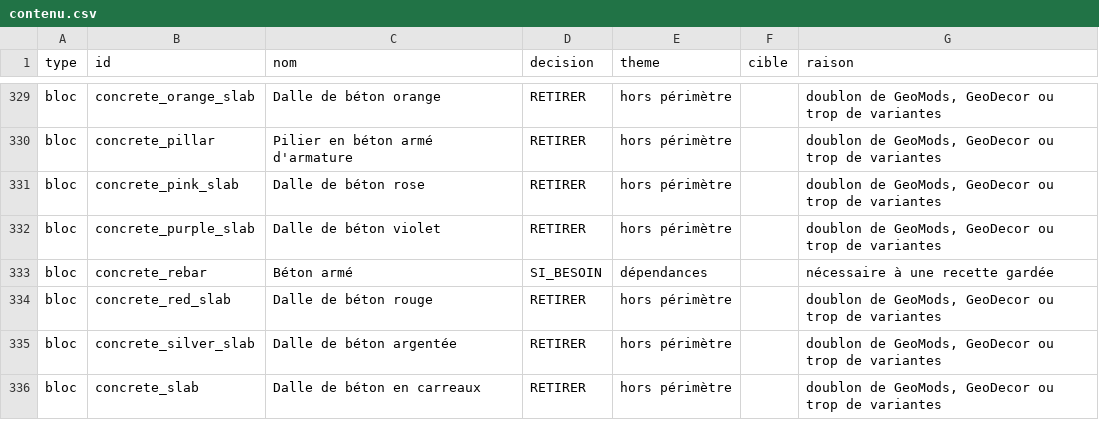
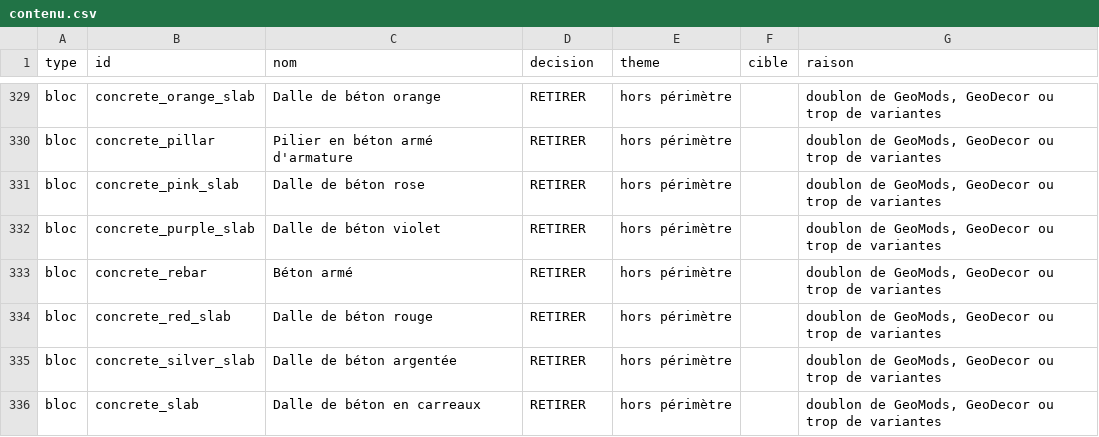
Before and after one commit to Geoventure-MC/GeoNTM, a CSV file: docs/perimetre/contenu.csv, drawn as a sheet; only a part is shown, gaps mark what is left out; the diff covers the shown part only.

Commit message:
Maintenance : retrait des machines historiques sans recette

```diff
--- a/docs/perimetre/contenu.csv
+++ b/docs/perimetre/contenu.csv
@@ -332,3 +332,3 @@ bloc,concrete_pink_slab,Dalle de béton rose,RETIRER,hors périmètre,,"doublon
 bloc,concrete_purple_slab,Dalle de béton violet,RETIRER,hors périmètre,,"doublon de GeoMods, GeoDecor ou trop de variantes"
-bloc,concrete_rebar,Béton armé,SI_BESOIN,dépendances,,nécessaire à une recette gardée
+bloc,concrete_rebar,Béton armé,RETIRER,hors périmètre,,"doublon de GeoMods, GeoDecor ou trop de variantes"
 bloc,concrete_red_slab,Dalle de béton rouge,RETIRER,hors périmètre,,"doublon de GeoMods, GeoDecor ou trop de variantes"
```
Also changed, not shown: 123 edited cells elsewhere in this file, 8 other files.
